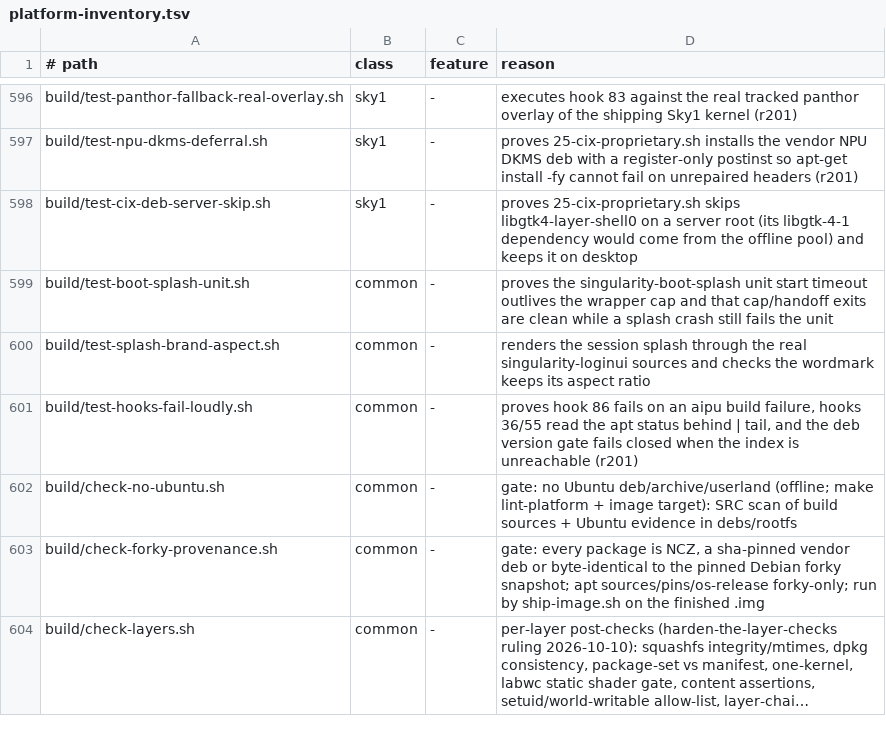
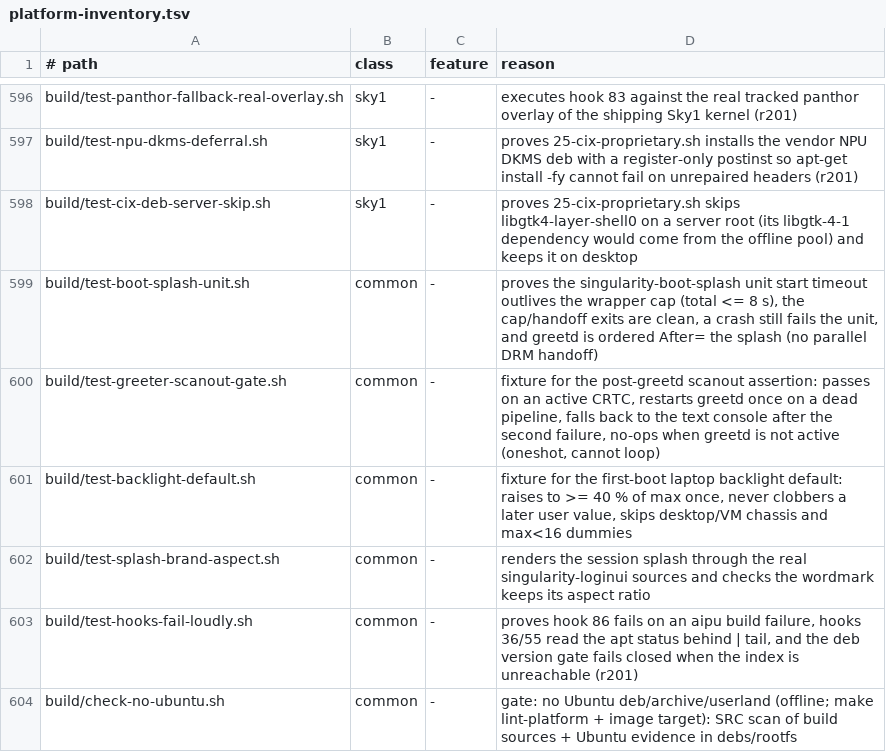
Before and after one commit to ncz-os/cix-installer, a TSV file: docs/platform-inventory.tsv, drawn as a sheet; only a part is shown, gaps mark what is left out; the shorter side is filled out with more unchanged rows; long unchanged cells end in ….

Commit message:
Fix the DELL scanout race: bound the splash DRM cap and order greetd after it
On the DELL Inspiron 5521 (Intel HD 4000, desktop 4971507b) the greeter ran
16 h with the panel black: seatd logged 'Could not make device fd drm master:
Device or resource busy' because ncz-boot-splash still owned DRM when labwc
called drmSetMaster, and a wlroots compositor does not retry the master after
losing that race.

- Bound the splash DRM ownership to a total of <= 8 s (timeout 6s +
  --kill-after=2s, --max-life 5; TimeoutStartSec 15s). The greeter-ready
  marker stays a fast handoff hint; the timeout is the hard bound, so the
  splash can never hold DRM past the moment greetd starts behind it.
- Order greetd After= singularity-boot-splash.service (greetd drop-in, not a
  splash unit rewrite). Deadlock-free: the splash no longer waits on the
  greeter past its cap and does not order itself after greetd.
- Add ncz-greeter-scanout.service (After=greetd.service): wait up to ~10 s for
  an active CRTC (debugfs /sys/kernel/debug/dri/card*/state, crtc[N] header
  followed by enable=1 active=1; /sys/class/drm connector sysfs fallback). On
  a live greeter with no active CRTC, log a diagnostic, restart greetd once,
  and if still dead fall back to the existing text console path. Oneshot:
  nothing re-triggers it, so it cannot loop.
- First-boot laptop backlight default: raise to >= 40 % of max once
  (ncz-backlight-default.service, Before=greetd.service), marked in /var/lib so
  a later user value is never clobbered; desktop/VM chassis and max<16 dummies
  skipped.
- Tests: extend test-boot-splash-unit.sh (<= 8 s cap + greetd After= ordering),
  new test-greeter-scanout-gate.sh (a: active CRTC passes, b: restart once,
  c: fallback after second failure, d: no-op when greetd inactive), new
  test-backlight-default.sh (first-run only).
- docs/HIDPI-SCALING.md: the ordering contract, so it is not optimised back
  into parallel. platform-inventory.tsv rows for the new test files.

```diff
--- a/docs/platform-inventory.tsv
+++ b/docs/platform-inventory.tsv
@@ -598,3 +598,5 @@ build/test-npu-dkms-deferral.sh	sky1	-	proves 25-cix-proprietary.sh installs the
 build/test-cix-deb-server-skip.sh	sky1	-	proves 25-cix-proprietary.sh skips libgtk4-layer-shell0 on a server root (its libgtk-4-1 dependency would come from the offline pool) and keeps it on desktop
-build/test-boot-splash-unit.sh	common	-	proves the singularity-boot-splash unit start timeout outlives the wrapper cap and that cap/handoff exits are clean while a splash crash still fails the unit
+build/test-boot-splash-unit.sh	common	-	proves the singularity-boot-splash unit start timeout outlives the wrapper cap (total <= 8 s), the cap/handoff exits are clean, a crash still fails the unit, and greetd is ordered After= the splash (no parallel DRM handoff)
+build/test-greeter-scanout-gate.sh	common	-	fixture for the post-greetd scanout assertion: passes on an active CRTC, restarts greetd once on a dead pipeline, falls back to the text console after the second failure, no-ops when greetd is not active (oneshot, cannot loop)
+build/test-backlight-default.sh	common	-	fixture for the first-boot laptop backlight default: raises to >= 40 % of max once, never clobbers a later user value, skips desktop/VM chassis and max<16 dummies
 build/test-splash-brand-aspect.sh	common	-	renders the session splash through the real singularity-loginui sources and checks the wordmark keeps its aspect ratio
```
Also changed, not shown: 7 other files.
